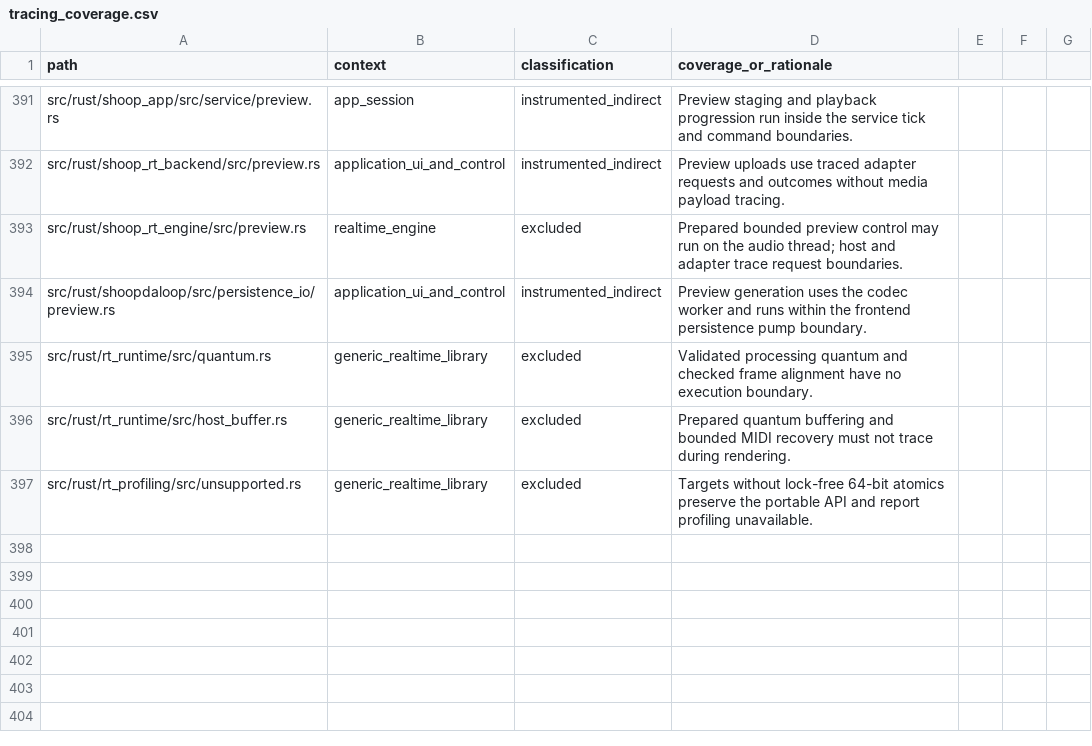
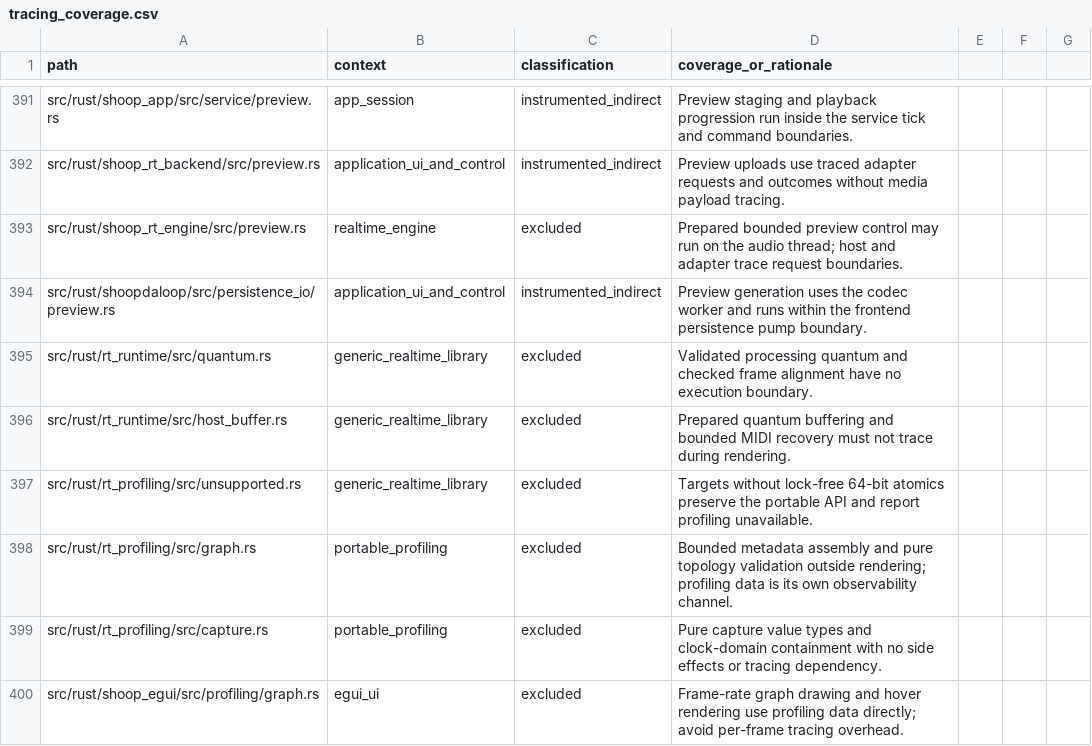
Before and after one commit to SanderVocke/shoopdaloop, a CSV file: docs/tracing_coverage.csv, drawn as a sheet; only a part is shown, gaps mark what is left out; the diff names each change by its address in the sheet, - before the commit and + after, or states it on an @@ line.

Commit message:
Add profiling graph, cumulative readiness and captured tick inspection

```diff
--- a/docs/tracing_coverage.csv
+++ b/docs/tracing_coverage.csv
+row 398: src/rust/rt_profiling/src/graph.rs | portable_profiling | excluded | Bounded metadata assembly and pure topology validation outside rendering; profiling data is its own observability channel.
+row 399: src/rust/rt_profiling/src/capture.rs | portable_profiling | excluded | Pure capture value types and clock-domain containment with no side effects or tracing dependency.
+row 400: src/rust/shoop_egui/src/profiling/graph.rs | egui_ui | excluded | Frame-rate graph drawing and hover rendering use profiling data directly; avoid per-frame tracing overhead.
```
Also changed, not shown: 37 other files.
